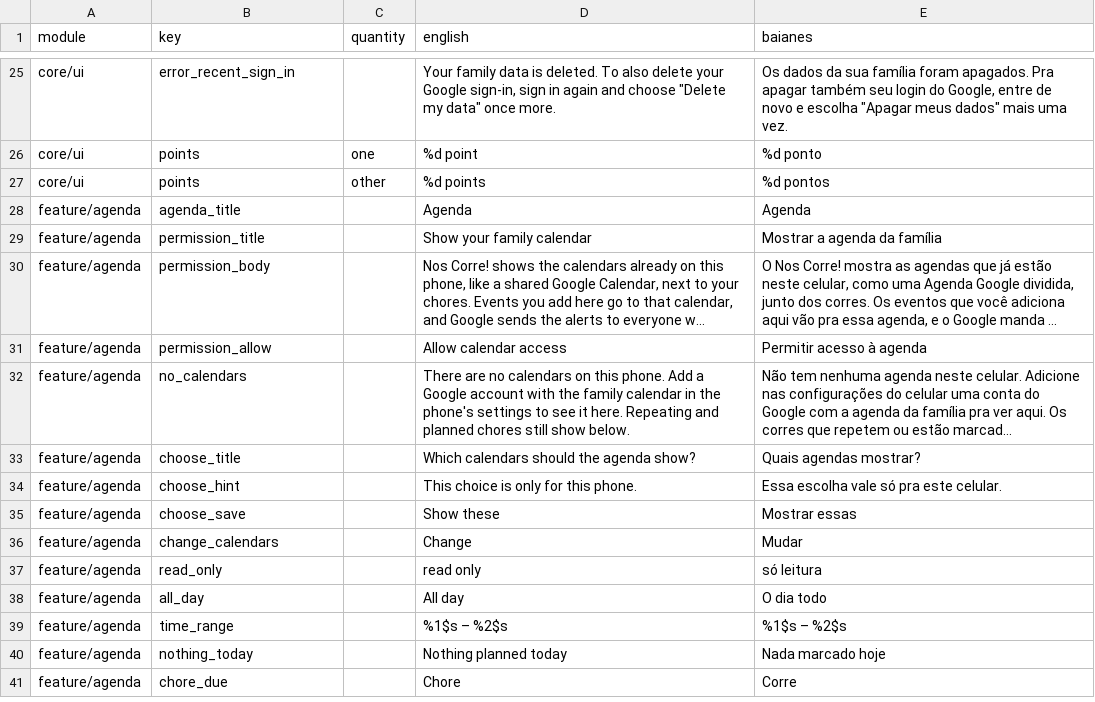
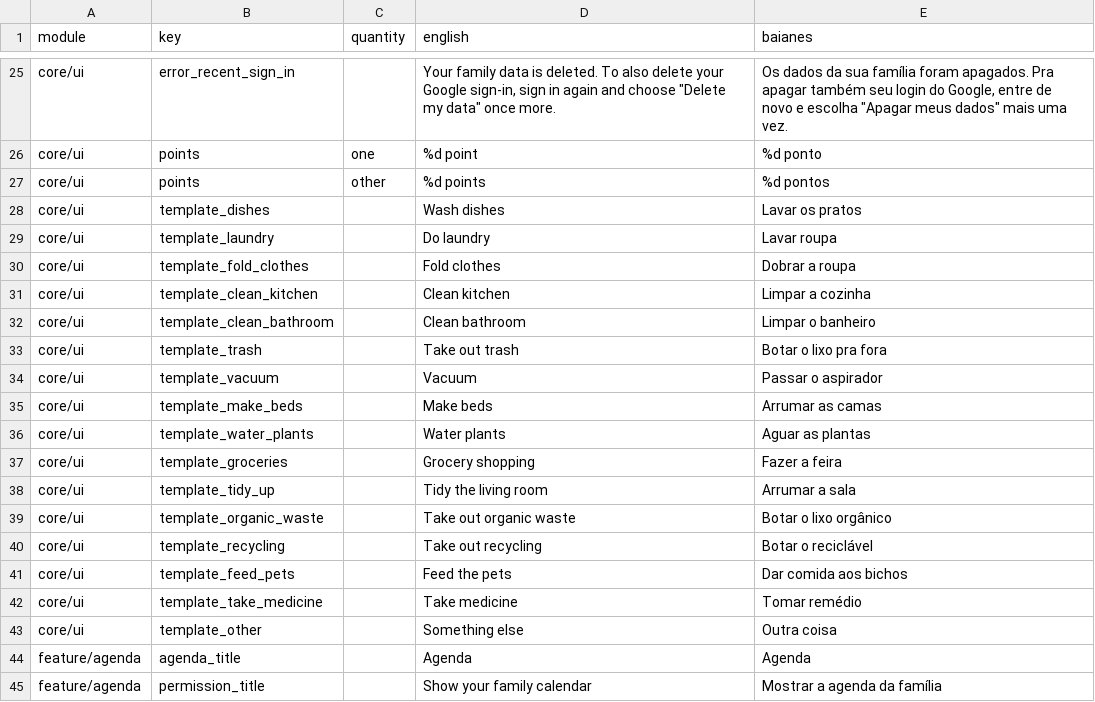
Before and after one commit to ramonvidal/ChoreMe, a CSV file: translations/baianes.csv, drawn as a sheet; only a part is shown, gaps mark what is left out; the shorter side is filled out with more unchanged rows; long unchanged cells end in …; the diff covers the shown part only; the diff names each change by its address in the sheet, - before the commit and + after, or states it on an @@ line.

```diff
--- a/translations/baianes.csv
+++ b/translations/baianes.csv
+row 28: core/ui | template_dishes |  | Wash dishes | Lavar os pratos
+row 29: core/ui | template_laundry |  | Do laundry | Lavar roupa
+row 30: core/ui | template_fold_clothes |  | Fold clothes | Dobrar a roupa
+row 31: core/ui | template_clean_kitchen |  | Clean kitchen | Limpar a cozinha
+row 32: core/ui | template_clean_bathroom |  | Clean bathroom | Limpar o banheiro
+row 33: core/ui | template_trash |  | Take out trash | Botar o lixo pra fora
+row 34: core/ui | template_vacuum |  | Vacuum | Passar o aspirador
+row 35: core/ui | template_make_beds |  | Make beds | Arrumar as camas
+row 36: core/ui | template_water_plants |  | Water plants | Aguar as plantas
+row 37: core/ui | template_groceries |  | Grocery shopping | Fazer a feira
+row 38: core/ui | template_tidy_up |  | Tidy the living room | Arrumar a sala
+row 39: core/ui | template_organic_waste |  | Take out organic waste | Botar o lixo orgânico
+row 40: core/ui | template_recycling |  | Take out recycling | Botar o reciclável
+row 41: core/ui | template_feed_pets |  | Feed the pets | Dar comida aos bichos
+row 42: core/ui | template_take_medicine |  | Take medicine | Tomar remédio
+row 43: core/ui | template_other |  | Something else | Outra coisa
```
Also changed, not shown: 16 removed rows elsewhere in this file, 15 other files.
